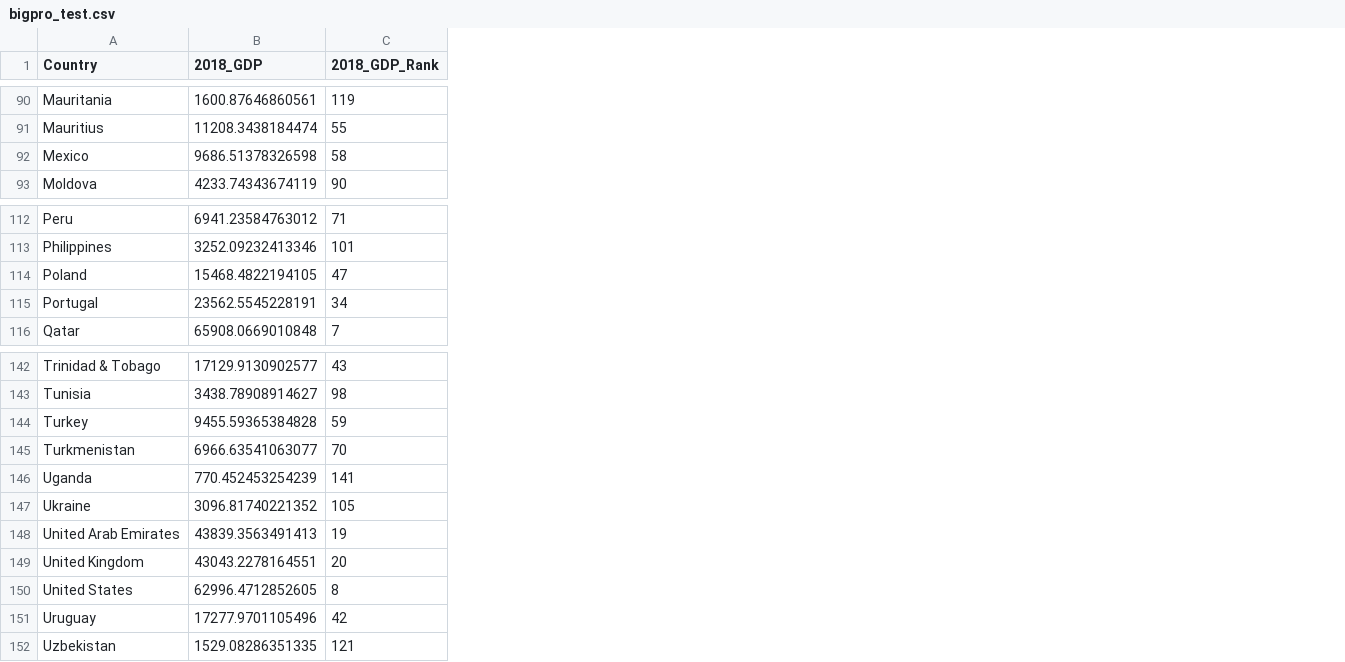
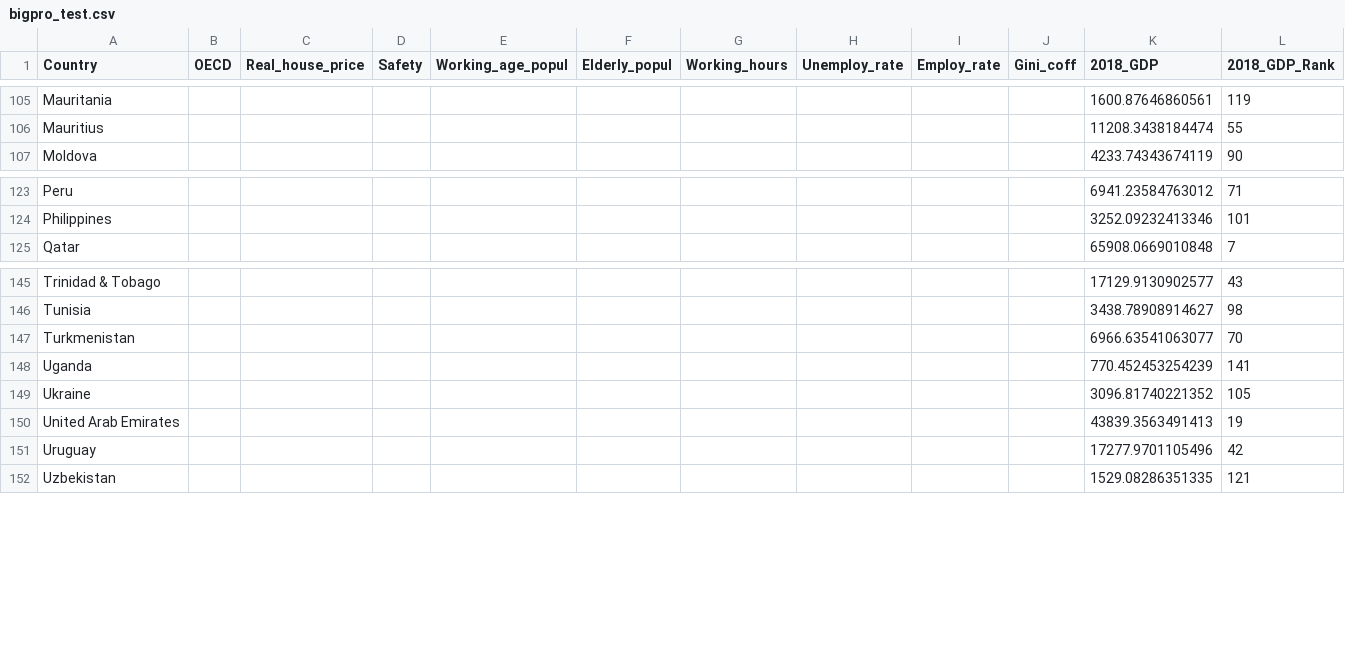
Before and after one commit to kjyju3955/BigdataProgramming, a CSV file: 프로젝트/data/bigpro_test.csv, drawn as a sheet; only a part is shown, gaps mark what is left out; the diff covers the shown part only; the diff names each change by its address in the sheet, - before the commit and + after, or states it on an @@ line.

```diff
--- a/프로젝트/data/bigpro_test.csv
+++ b/프로젝트/data/bigpro_test.csv
+column B (OECD), empty
+column C (Real_house_price), empty
+column D (Safety), empty
+column E (Working_age_popul), empty
+column F (Elderly_popul), empty
+column G (Working_hours), empty
+column H (Unemploy_rate), empty
+column I (Employ_rate), empty
+column J (Gini_coff), empty
@@ row 92 moved to row 23: Mexico @@
@@ row 114 moved to row 27: Poland @@
@@ row 115 moved to row 28: Portugal @@
@@ row 144 moved to row 35: Turkey @@
@@ row 149 moved to row 36: United Kingdom @@
@@ row 150 moved to row 37: United States @@
```
Also changed, not shown: 1 added row, 1 removed row and 30 moved rows elsewhere in this file, 2 other files.
